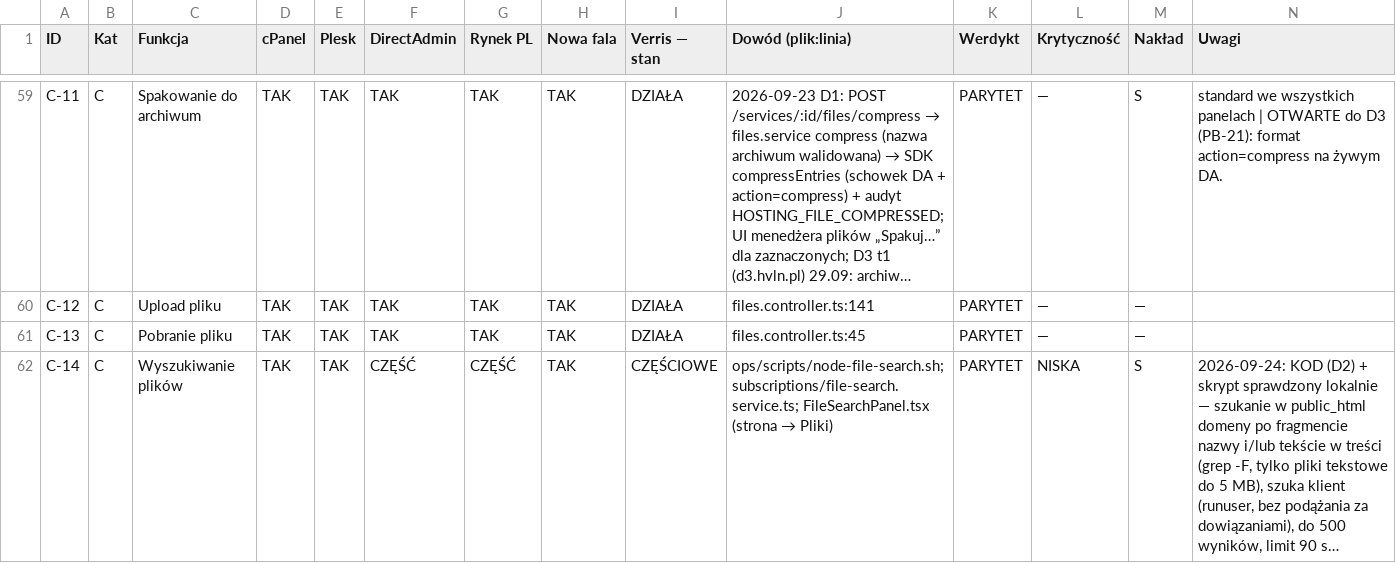
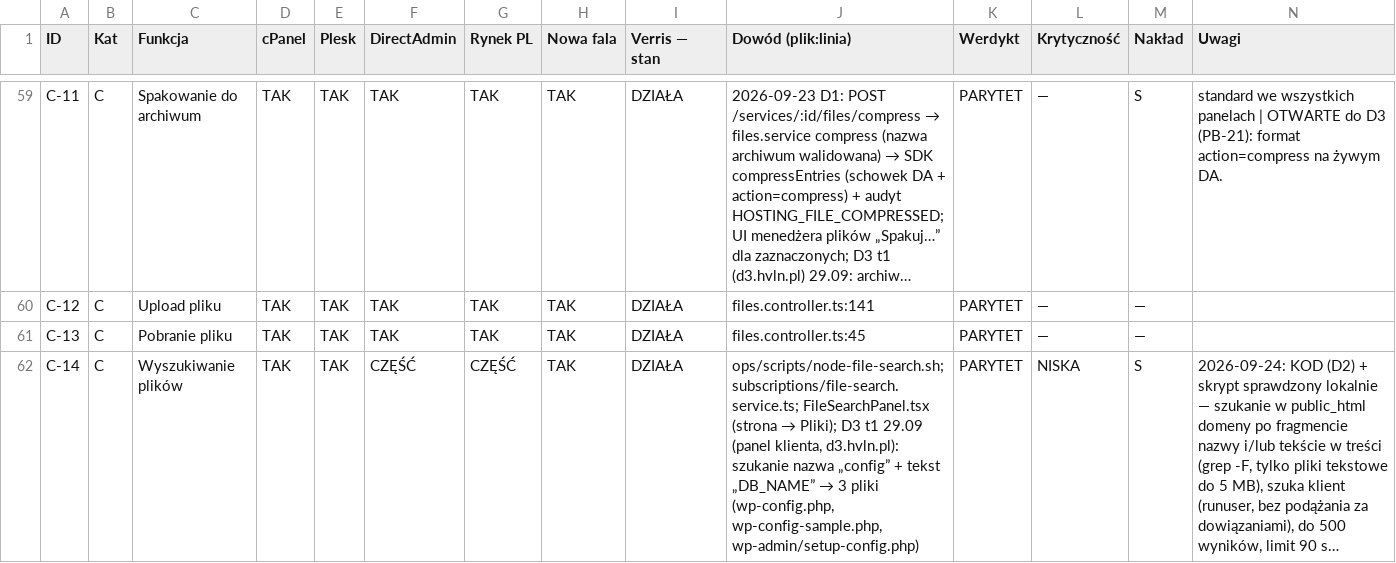
Before and after one commit to dominik-hvln/verris, a CSV file: audyt/dane/macierz.csv, drawn as a sheet; only a part is shown, gaps mark what is left out; long unchanged cells end in …; the diff covers the shown part only; the diff names each change by its address in the sheet, - before the commit and + after, or states it on an @@ line.

```diff
--- a/audyt/dane/macierz.csv
+++ b/audyt/dane/macierz.csv
-I62 (Verris — stan): CZĘŚCIOWE
+I62 (Verris — stan): DZIAŁA
@@ J62 (Dowód (plik:linia)): …(strona → Pliki) → …(strona → Pliki); D3 t1 29.09 (panel klienta, d3.hvln.pl): szukanie nazwa „config” + tekst „DB_NAME” → 3 pliki (wp-config.php, wp-config-sample.php, wp-admin/setup-config.php) @@
```
Also changed, not shown: 26 edited cells elsewhere in this file, audyt/dane/wezel.csv, audyt/dane/zadania_pb.csv.
